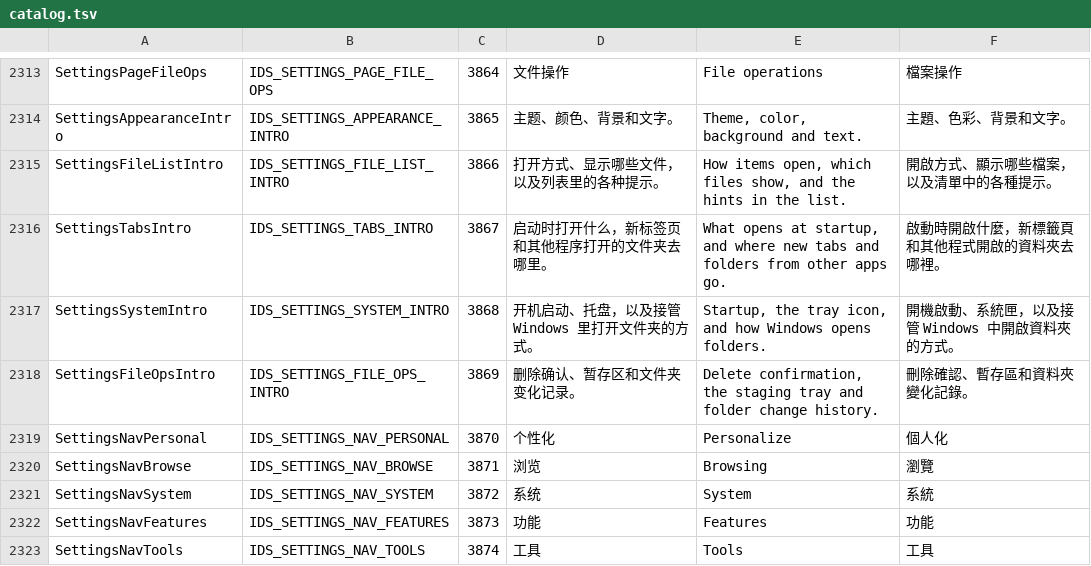
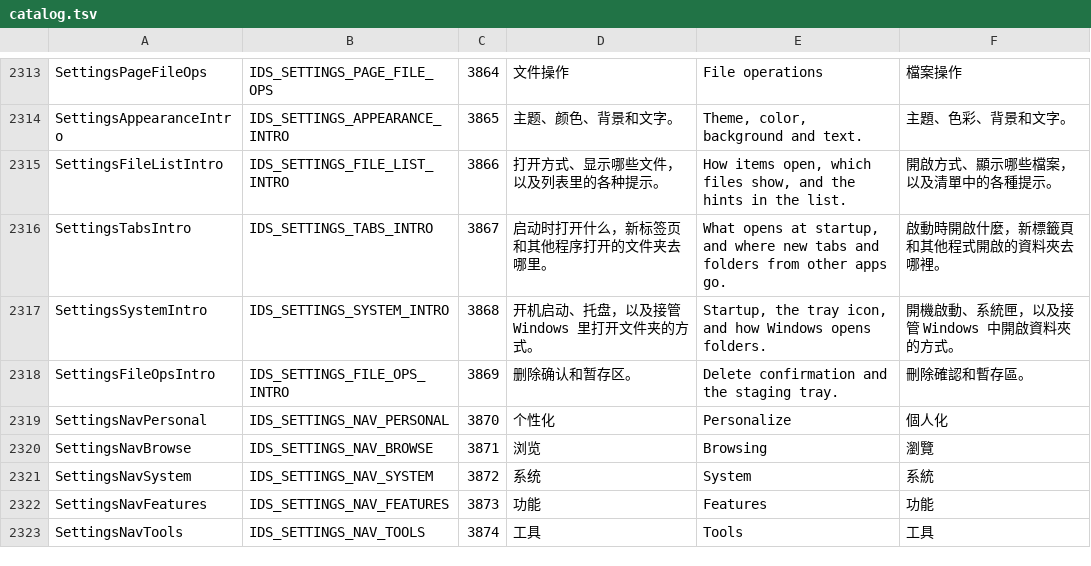
Before and after one commit to ppyuehui/FileP, a TSV file: tools/l10n/catalog.tsv, drawn as a sheet; only a part is shown, gaps mark what is left out.

```diff
--- a/tools/l10n/catalog.tsv
+++ b/tools/l10n/catalog.tsv
@@ -2317,3 +2317,3 @@ SettingsTabsIntro	IDS_SETTINGS_TABS_INTRO	3867	启动时打开什么，新标签
 SettingsSystemIntro	IDS_SETTINGS_SYSTEM_INTRO	3868	开机启动、托盘，以及接管 Windows 里打开文件夹的方式。	Startup, the tray icon, and how Windows opens folders.	開機啟動、系統匣，以及接管 Windows 中開啟資料夾的方式。
-SettingsFileOpsIntro	IDS_SETTINGS_FILE_OPS_INTRO	3869	删除确认、暂存区和文件夹变化记录。	Delete confirmation, the staging tray and folder change history.	刪除確認、暫存區和資料夾變化記錄。
+SettingsFileOpsIntro	IDS_SETTINGS_FILE_OPS_INTRO	3869	删除确认和暂存区。	Delete confirmation and the staging tray.	刪除確認和暫存區。
 SettingsNavPersonal	IDS_SETTINGS_NAV_PERSONAL	3870	个性化	Personalize	個人化
```
Also changed, not shown: 5 other files.
